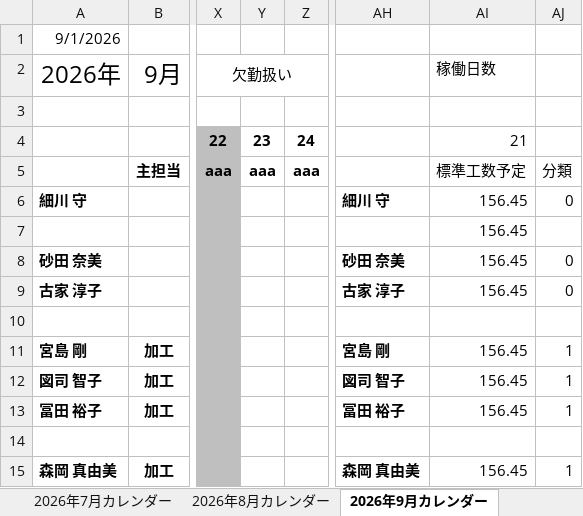
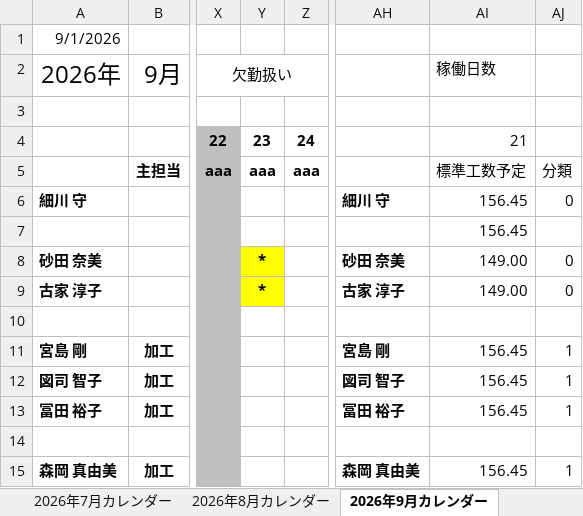
Before and after one commit to hosokawanagaokasangyou-dotcom/Production-Control-System, an Excel workbook: .pm-ai-cache/stage2-run-snapshot/master-workbook.xlsm, sheet 2026年9月カレンダー, drawn as a sheet; only a part is shown, gaps mark what is left out; values as stored, in another font and other column widths than the file's, no borders; the diff names each change by its address in the sheet, - before the commit and + after, or states it on an @@ line.

```diff
--- a/.pm-ai-cache/stage2-run-snapshot/master-workbook.xlsm (sheet 2026年9月カレンダー)
+++ b/.pm-ai-cache/stage2-run-snapshot/master-workbook.xlsm (sheet 2026年9月カレンダー)
-Y8:Y9: (empty)
+Y8:Y9: *
-Y8:Y9 fill: none
+Y8:Y9 fill: #FFFF00
-AI8:AI9 (稼働日数): 156.45
+AI8:AI9 (稼働日数): 149.00
```
Also changed, not shown: sheet 古家 淳子, sheet 砂田 奈美, sheet 西田 憲史, sheet 2026年8月カレンダー, sheet 2026年10月カレンダー, sheet 2026年7月カレンダー, charts or pictures, .pm-ai-cache/network-source/task-input-newest.xlsx, 6 other files.
